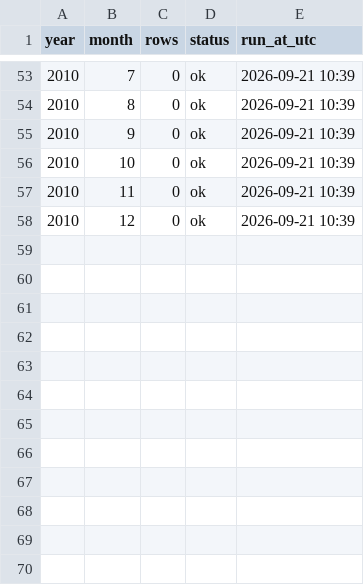
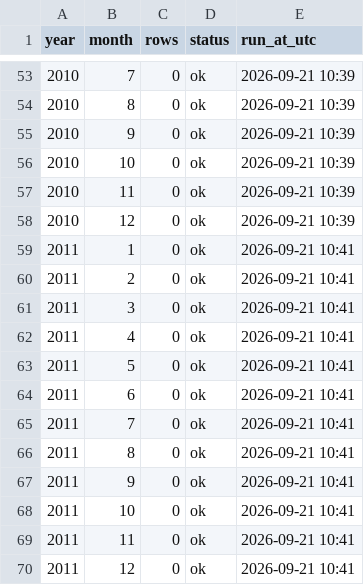
Before and after one commit to rahulfy/securities-data, a CSV file: data/mutual-funds/nav/_fetch_log.csv, drawn as a sheet; only a part is shown, gaps mark what is left out; the diff names each change by its address in the sheet, - before the commit and + after, or states it on an @@ line.

```diff
--- a/data/mutual-funds/nav/_fetch_log.csv
+++ b/data/mutual-funds/nav/_fetch_log.csv
+row 59: 2011 | 1 | 0 | ok | 2026-09-21 10:41
+row 60: 2011 | 2 | 0 | ok | 2026-09-21 10:41
+row 61: 2011 | 3 | 0 | ok | 2026-09-21 10:41
+row 62: 2011 | 4 | 0 | ok | 2026-09-21 10:41
+row 63: 2011 | 5 | 0 | ok | 2026-09-21 10:41
+row 64: 2011 | 6 | 0 | ok | 2026-09-21 10:41
+row 65: 2011 | 7 | 0 | ok | 2026-09-21 10:41
+row 66: 2011 | 8 | 0 | ok | 2026-09-21 10:41
+row 67: 2011 | 9 | 0 | ok | 2026-09-21 10:41
+row 68: 2011 | 10 | 0 | ok | 2026-09-21 10:41
+row 69: 2011 | 11 | 0 | ok | 2026-09-21 10:41
+row 70: 2011 | 12 | 0 | ok | 2026-09-21 10:41
```
Also changed, not shown: 1 other file.
